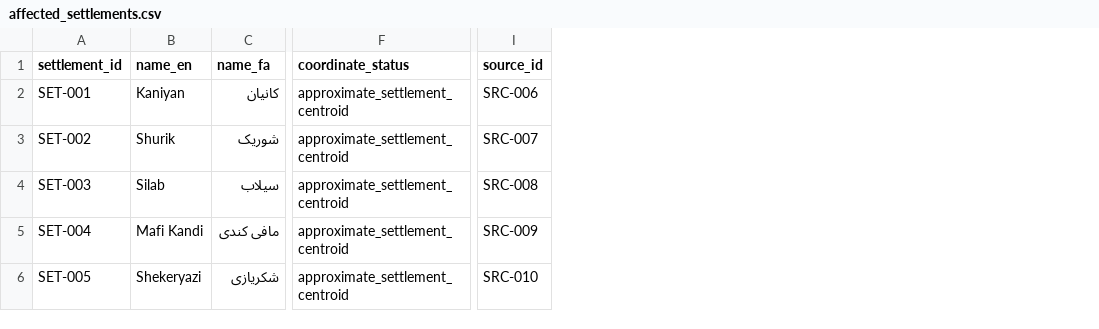
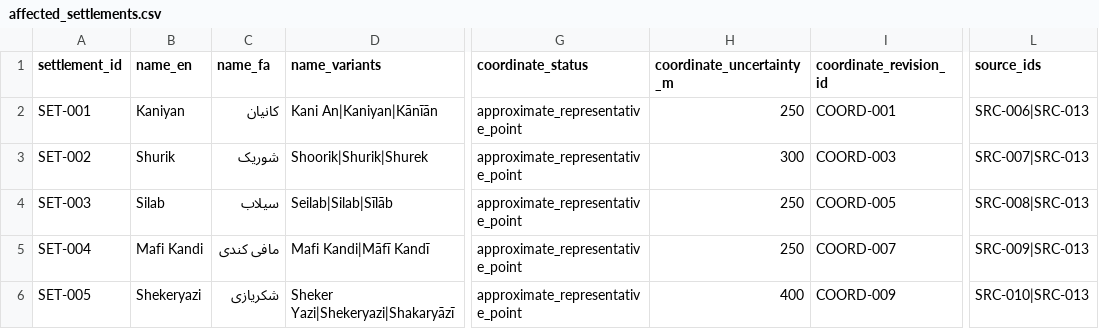
Before and after one commit to soroushkarahrodi79-oss/salmas-flood-spatial-forensics, a CSV file: data/reference/affected_settlements.csv, drawn as a sheet; only a part is shown, gaps mark what is left out; removed rows and columns are numbered as before the commit, all else as after; the diff names each change by its address in the sheet, - before the commit and + after, or states it on an @@ line.

```diff
--- a/data/reference/affected_settlements.csv
+++ b/data/reference/affected_settlements.csv
+column D (name_variants), rows 2-6: Kani An|Kaniyan|Kānīān | Shoorik|Shurik|Shurek | Seilab|Silab|Sīlāb | Mafi Kandi|Māfī Kandī | Sheker Yazi|Shekeryazi|Shakaryāzī
+column H (coordinate_uncertainty_m), rows 2-6: 250 | 300 | 250 | 250 | 400
+column I (coordinate_revision_id), rows 2-6: COORD-001 | COORD-003 | COORD-005 | COORD-007 | COORD-009
-column I (source_id), rows 2-6: SRC-006 | SRC-007 | SRC-008 | SRC-009 | SRC-010
+column L (source_ids), rows 2-6: SRC-006|SRC-013 | SRC-007|SRC-013 | SRC-008|SRC-013 | SRC-009|SRC-013 | SRC-010|SRC-013
-G2:G6 (coordinate_status): approximate_settlement_centroid
+G2:G6 (coordinate_status): approximate_representative_point
```
Also changed, not shown: provenance/catalog_snapshot.csv, provenance/claim_register.csv, 26 other files.
